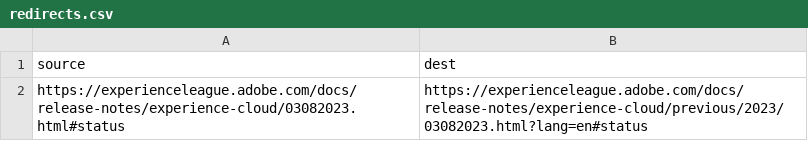
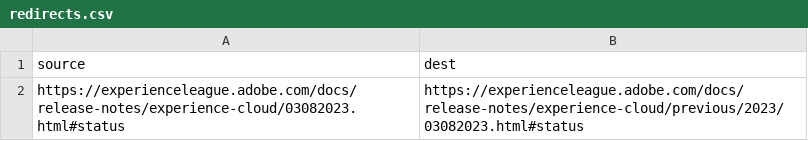
Before and after one commit to AdobeDocs/release-notes.pt-BR, a CSV file: redirects.csv, drawn as a sheet.

Commit message:
Sync non localizable files for core commit 1910f5b7827fc22ac1dc67e566e3985372ba9c41

```diff
--- a/redirects.csv
+++ b/redirects.csv
@@ -1,2 +1,2 @@
 source,dest
-https://experienceleague.adobe.com/docs/release-notes/experience-cloud/03082023.html#status,https://experienceleague.adobe.com/docs/release-notes/experience-cloud/previous/2023/03082023.html?lang=en#status
+https://experienceleague.adobe.com/docs/release-notes/experience-cloud/03082023.html#status,https://experienceleague.adobe.com/docs/release-notes/experience-cloud/previous/2023/03082023.html#status
```
